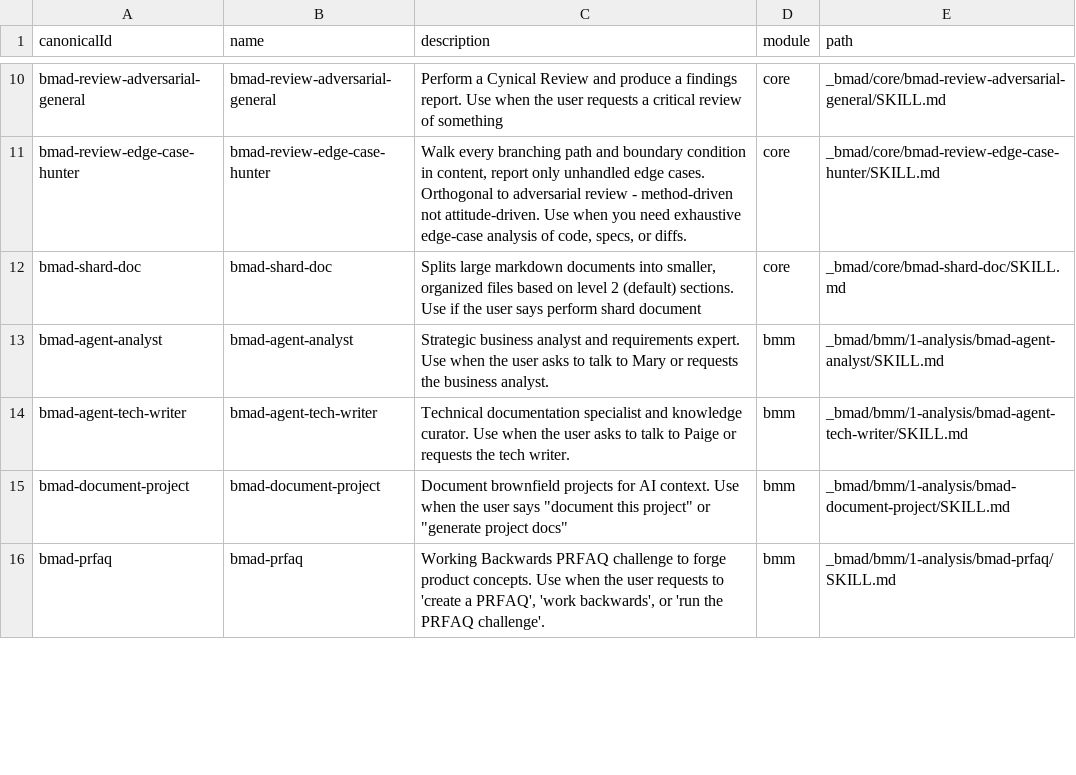
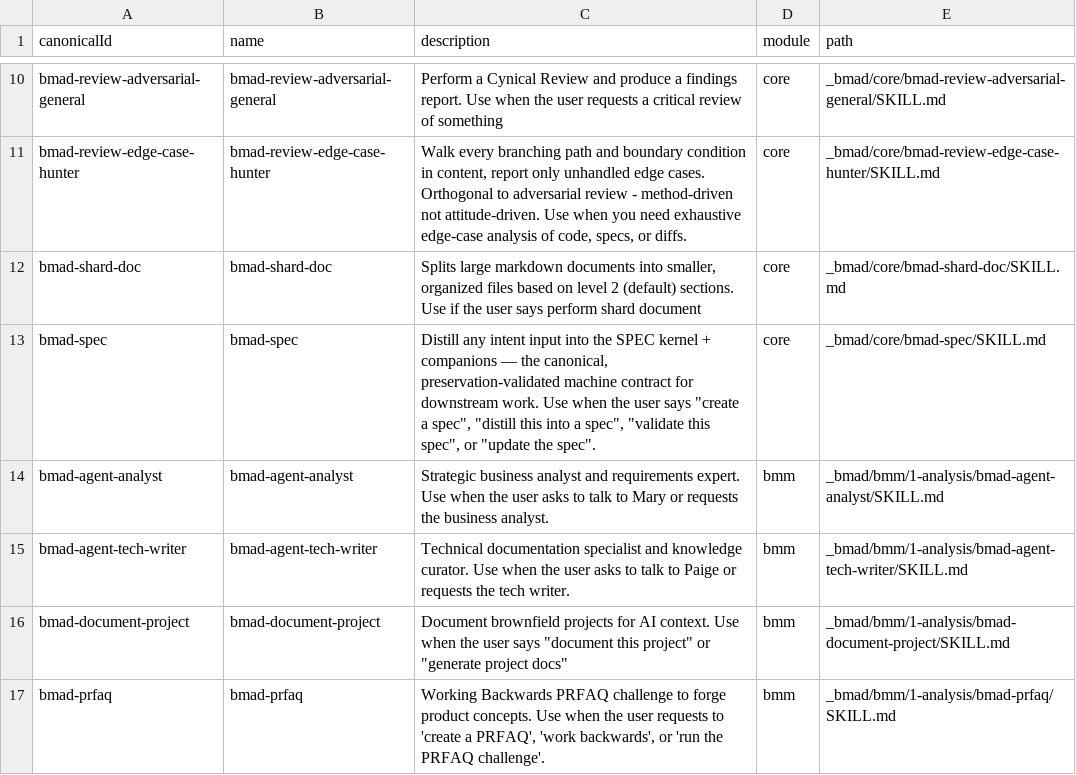
Before and after one commit to plamarque/hatcast, a CSV file: _bmad/_config/skill-manifest.csv, drawn as a sheet; only a part is shown, gaps mark what is left out; the diff covers the shown part only.

```diff
--- a/_bmad/_config/skill-manifest.csv
+++ b/_bmad/_config/skill-manifest.csv
@@ -12,2 +12,3 @@ canonicalId,name,description,module,path
 "bmad-shard-doc","bmad-shard-doc","Splits large markdown documents into smaller, organized files based on level 2 (default) sections. Use if the user says perform shard document","core","_bmad/core/bmad-shard-doc/SKILL.md"
+"bmad-spec","bmad-spec","Distill any intent input into the SPEC kernel + companions — the canonical, preservation-validated machine contract for downstream work. Use when the user says ""create a spec"", ""distill this into a spec"", ""validate this spec"", or ""update the spec"".","core","_bmad/core/bmad-spec/SKILL.md"
 "bmad-agent-analyst","bmad-agent-analyst","Strategic business analyst and requirements expert. Use when the user asks to talk to Mary or requests the business analyst.","bmm","_bmad/bmm/1-analysis/bmad-agent-analyst/SKILL.md"
```
Also changed, not shown: 5 added rows, 2 removed rows and 7 edited cells elsewhere in this file, _bmad/_config/bmad-help.csv, _bmad/bmm/module-help.csv, 20 other files.
